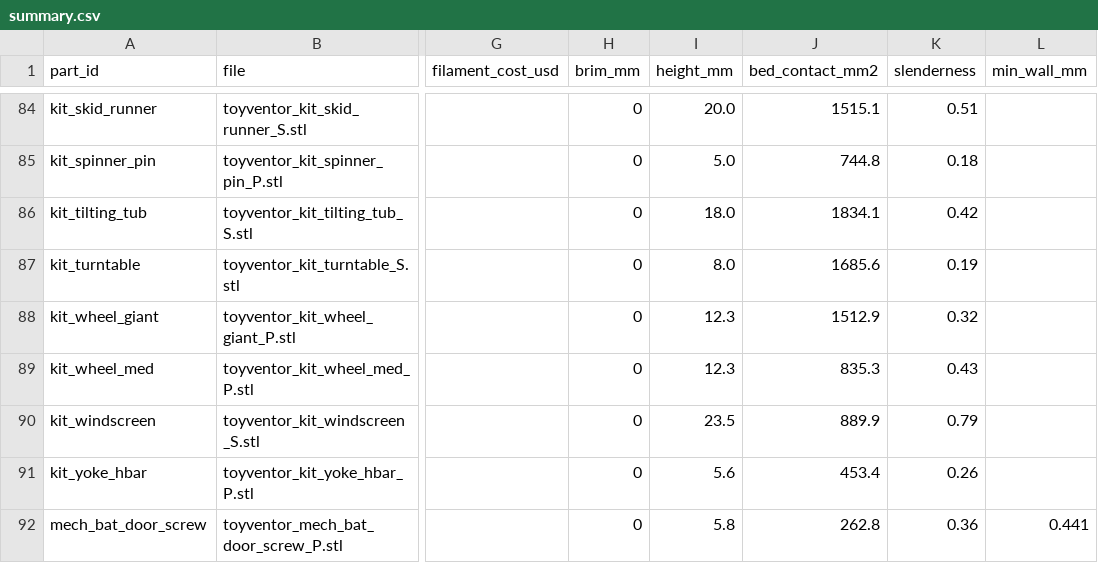
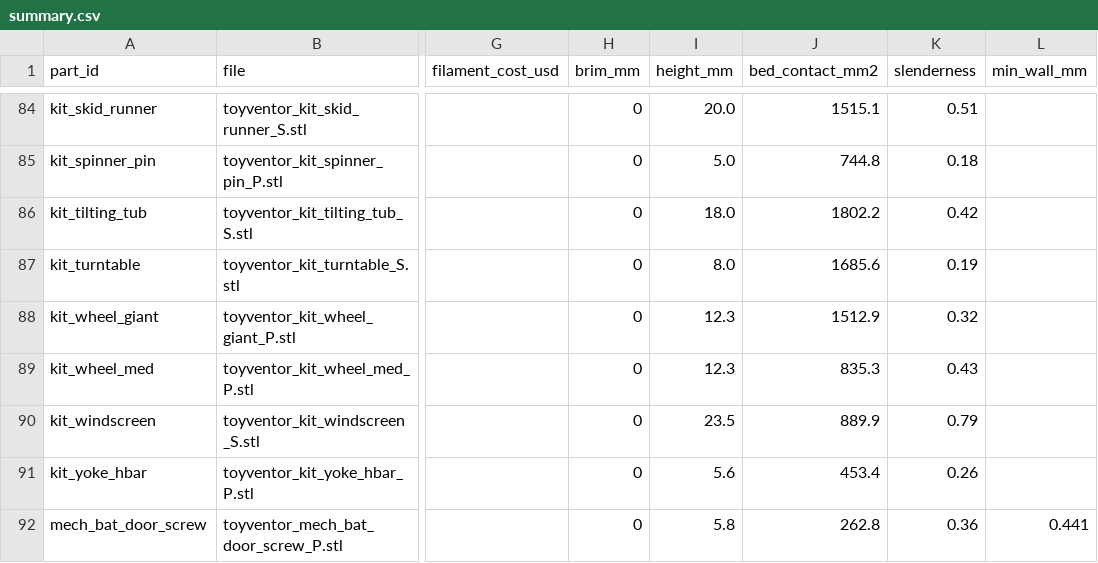
Before and after one commit to diydan/ToyVentor, a CSV file: parts/partspec/validation/summary.csv, drawn as a sheet; only a part is shown, gaps mark what is left out; the diff names each change by its address in the sheet, - before the commit and + after, or states it on an @@ line.

Commit message:
fix(partspec): tilting-tub tip relief — swept socket slots clear deck studs over 20-degree tip
Tub sockets are relieved by the stud-grid swept envelope (1-degree hull poses) so they no longer bind on keel/lid studs at 1-17 degrees, and the front face is shaved 0.40 mm for the windscreen wall. Selftest Gate G1 now expects 12 crafts incl. 2b_dump_truck_tip_sweep. Regenerated manifest, validation summaries and tilting-tub STLs synced. Verified: selftest all tests passed.

```diff
--- a/parts/partspec/validation/summary.csv
+++ b/parts/partspec/validation/summary.csv
-J86 (bed_contact_mm2): 1834.1
+J86 (bed_contact_mm2): 1802.2
```
Also changed, not shown: 8 other files.
